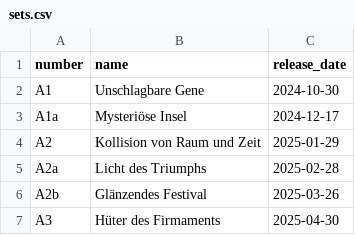
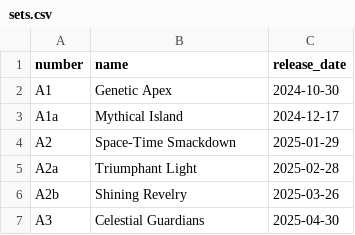
Before and after one commit to nyxdis/tcgp-tracker, a CSV file: data/sets.csv, drawn as a sheet.

```diff
--- a/data/sets.csv
+++ b/data/sets.csv
@@ -1,7 +1,7 @@
 number,name,release_date
-A1,Unschlagbare Gene,2024-10-30
-A1a,Mysteriöse Insel,2024-12-17
-A2,Kollision von Raum und Zeit,2025-01-29
-A2a,Licht des Triumphs,2025-02-28
-A2b,Glänzendes Festival,2025-03-26
-A3,Hüter des Firmaments,2025-04-30
+A1,Genetic Apex,2024-10-30
+A1a,Mythical Island,2024-12-17
+A2,Space-Time Smackdown,2025-01-29
+A2a,Triumphant Light,2025-02-28
+A2b,Shining Revelry,2025-03-26
+A3,Celestial Guardians,2025-04-30
```
Also changed, not shown: 12 other files.
